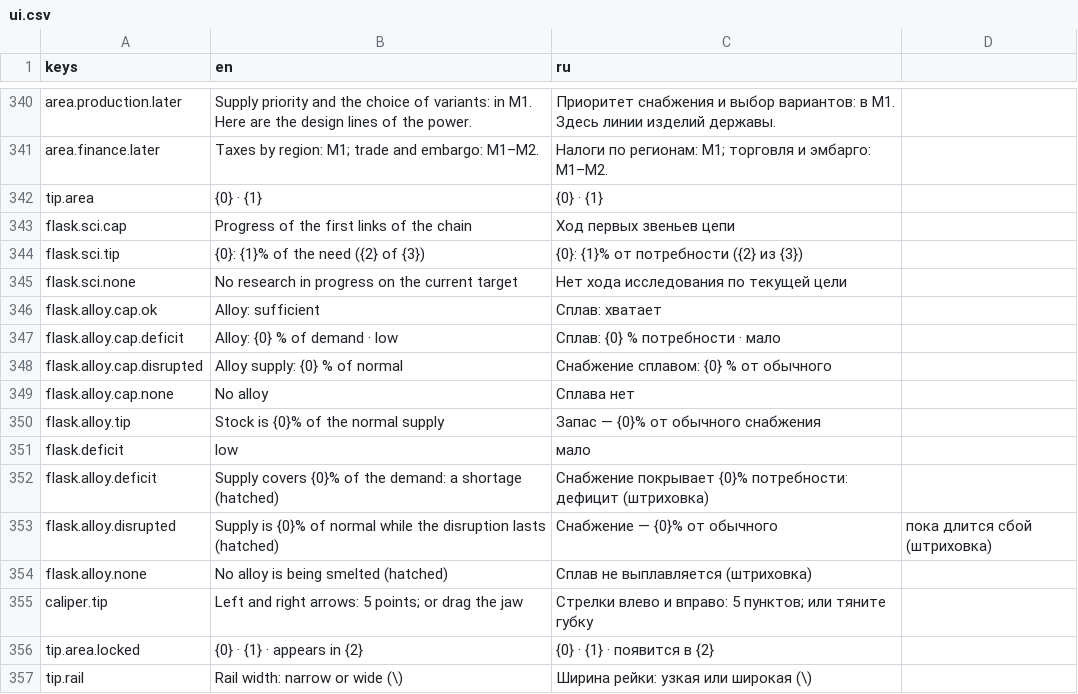
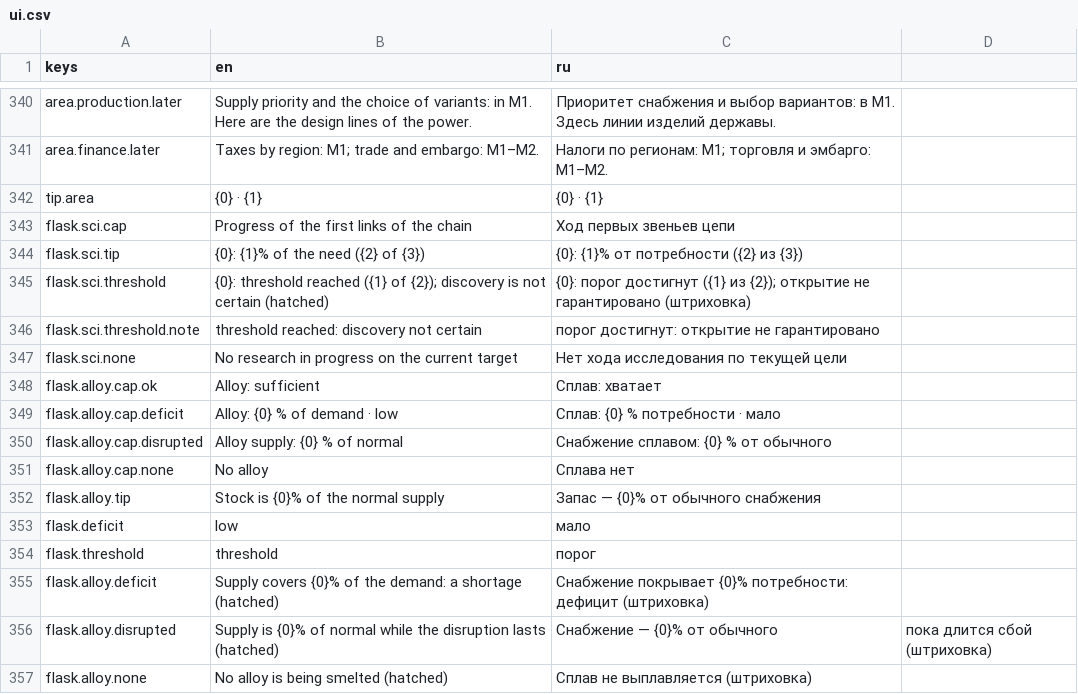
Before and after one commit to yvkalabuha/TechnoGame, a CSV file: src/Singularity.Client.Spike/locale/ui.csv, drawn as a sheet; only a part is shown, gaps mark what is left out; the shorter side is filled out with more unchanged rows.

```diff
--- a/src/Singularity.Client.Spike/locale/ui.csv
+++ b/src/Singularity.Client.Spike/locale/ui.csv
@@ -344,2 +344,4 @@ flask.sci.cap,Progress of the first links of the chain,Ход первых зв
 flask.sci.tip,{0}: {1}% of the need ({2} of {3}),{0}: {1}% от потребности ({2} из {3})
+flask.sci.threshold,{0}: threshold reached ({1} of {2}); discovery is not certain (hatched),{0}: порог достигнут ({1} из {2}); открытие не гарантировано (штриховка)
+flask.sci.threshold.note,threshold reached: discovery not certain,порог достигнут: открытие не гарантировано
 flask.sci.none,No research in progress on the current target,Нет хода исследования по текущей цели
@@ -351,2 +353,3 @@ flask.alloy.tip,Stock is {0}% of the normal supply,Запас — {0}% от об
 flask.deficit,low,мало
+flask.threshold,threshold,порог
 flask.alloy.deficit,Supply covers {0}% of the demand: a shortage (hatched),Снабжение покрывает {0}% потребности: дефицит (штриховка)
```
Also changed, not shown: 6 other files.
